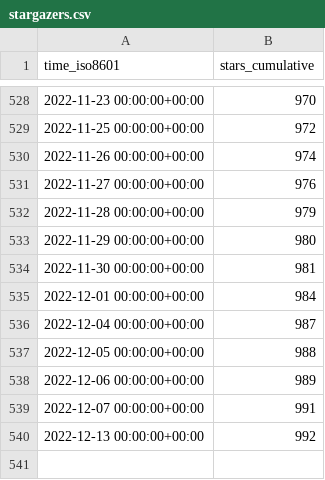
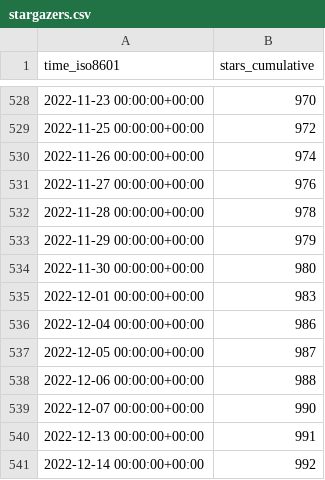
Before and after one commit to staking-hub/cli, a CSV file: ignite/cli/ghrs-data/stargazers.csv, drawn as a sheet; only a part is shown, gaps mark what is left out.

```diff
--- a/ignite/cli/ghrs-data/stargazers.csv
+++ b/ignite/cli/ghrs-data/stargazers.csv
@@ -531,10 +531,11 @@ time_iso8601,stars_cumulative
 2022-11-27 00:00:00+00:00,976
-2022-11-28 00:00:00+00:00,979
-2022-11-29 00:00:00+00:00,980
-2022-11-30 00:00:00+00:00,981
-2022-12-01 00:00:00+00:00,984
-2022-12-04 00:00:00+00:00,987
-2022-12-05 00:00:00+00:00,988
-2022-12-06 00:00:00+00:00,989
-2022-12-07 00:00:00+00:00,991
-2022-12-13 00:00:00+00:00,992
+2022-11-28 00:00:00+00:00,978
+2022-11-29 00:00:00+00:00,979
+2022-11-30 00:00:00+00:00,980
+2022-12-01 00:00:00+00:00,983
+2022-12-04 00:00:00+00:00,986
+2022-12-05 00:00:00+00:00,987
+2022-12-06 00:00:00+00:00,988
+2022-12-07 00:00:00+00:00,990
+2022-12-13 00:00:00+00:00,991
+2022-12-14 00:00:00+00:00,992
```
Also changed, not shown: ignite/cli/ghrs-data/forks.csv.
